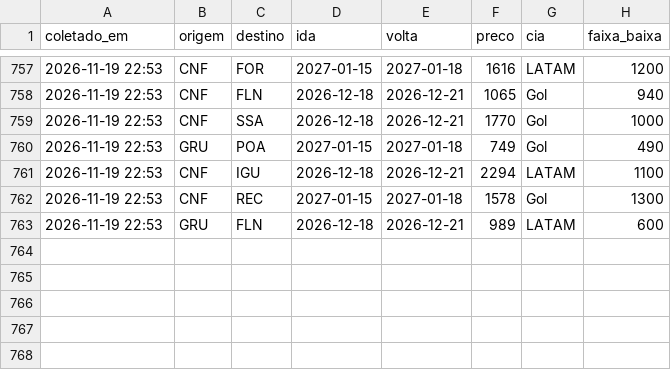
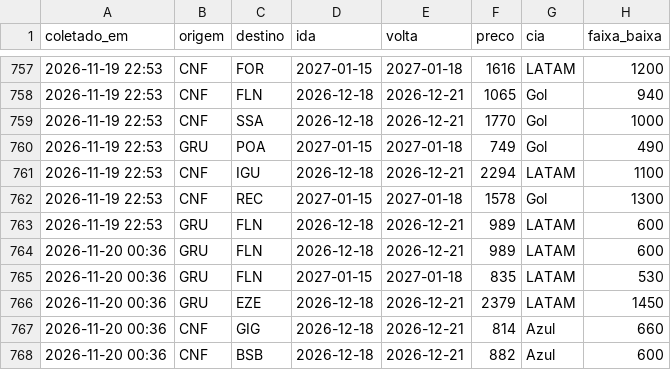
Before and after one commit to fernandogxdesouza-collab/radar-passagens, a CSV file: dados/vigilia.csv, drawn as a sheet; only a part is shown, gaps mark what is left out; the diff names each change by its address in the sheet, - before the commit and + after, or states it on an @@ line.

```diff
--- a/dados/vigilia.csv
+++ b/dados/vigilia.csv
+row 764: 2026-11-20 00:36 | GRU | FLN | 2026-12-18 | 2026-12-21 | 989 | LATAM | 600
+row 765: 2026-11-20 00:36 | GRU | FLN | 2027-01-15 | 2027-01-18 | 835 | LATAM | 530
+row 766: 2026-11-20 00:36 | GRU | EZE | 2026-12-18 | 2026-12-21 | 2379 | LATAM | 1450
+row 767: 2026-11-20 00:36 | CNF | GIG | 2026-12-18 | 2026-12-21 | 814 | Azul | 660
+row 768: 2026-11-20 00:36 | CNF | BSB | 2026-12-18 | 2026-12-21 | 882 | Azul | 600
```
Also changed, not shown: 1 other file.
